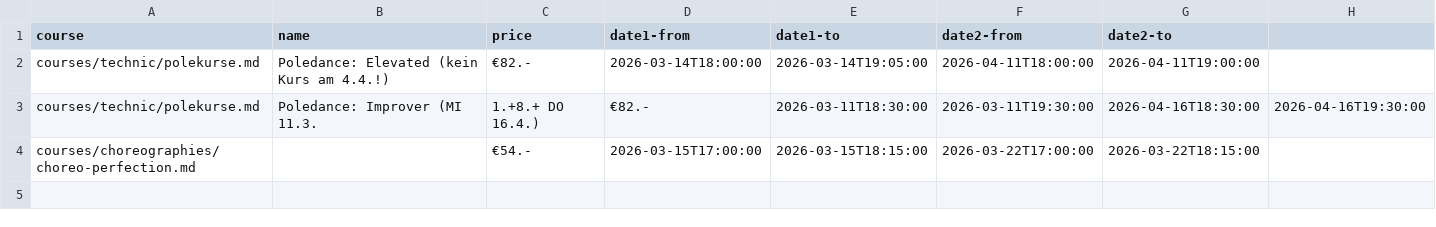
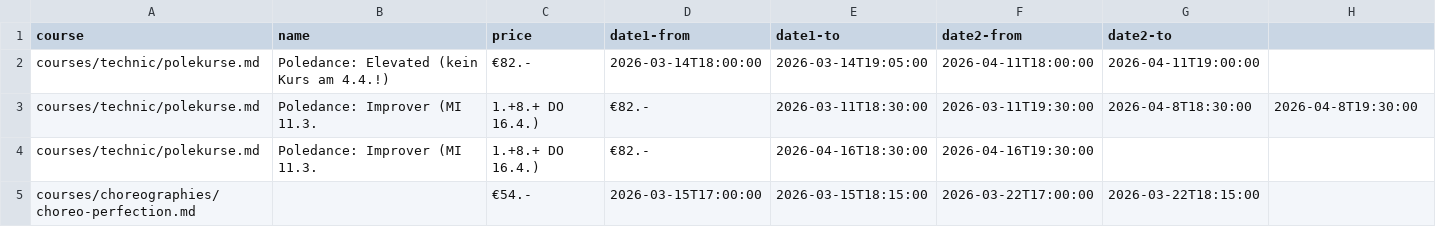
Before and after one commit to ivypoledance/ivypoledance.github.io, a CSV file: coursedates.csv, drawn as a sheet.

Commit message:
Update coursedates.csv

```diff
--- a/coursedates.csv
+++ b/coursedates.csv
@@ -2,3 +2,4 @@ course,name,price,date1-from,date1-to,date2-from,date2-to
 courses/technic/polekurse.md,Poledance: Elevated (kein Kurs am 4.4.!),€82.-,2026-03-14T18:00:00,2026-03-14T19:05:00,2026-04-11T18:00:00,2026-04-11T19:00:00
-courses/technic/polekurse.md,Poledance: Improver (MI 11.3., 1.+8.+ DO 16.4.),€82.-,2026-03-11T18:30:00,2026-03-11T19:30:00,2026-04-16T18:30:00,2026-04-16T19:30:00
+courses/technic/polekurse.md,Poledance: Improver (MI 11.3., 1.+8.+ DO 16.4.),€82.-,2026-03-11T18:30:00,2026-03-11T19:30:00,2026-04-8T18:30:00,2026-04-8T19:30:00
+courses/technic/polekurse.md,Poledance: Improver (MI 11.3., 1.+8.+ DO 16.4.),€82.-,2026-04-16T18:30:00,2026-04-16T19:30:00,,
 courses/choreographies/choreo-perfection.md,,€54.-,2026-03-15T17:00:00,2026-03-15T18:15:00,2026-03-22T17:00:00,2026-03-22T18:15:00
```
